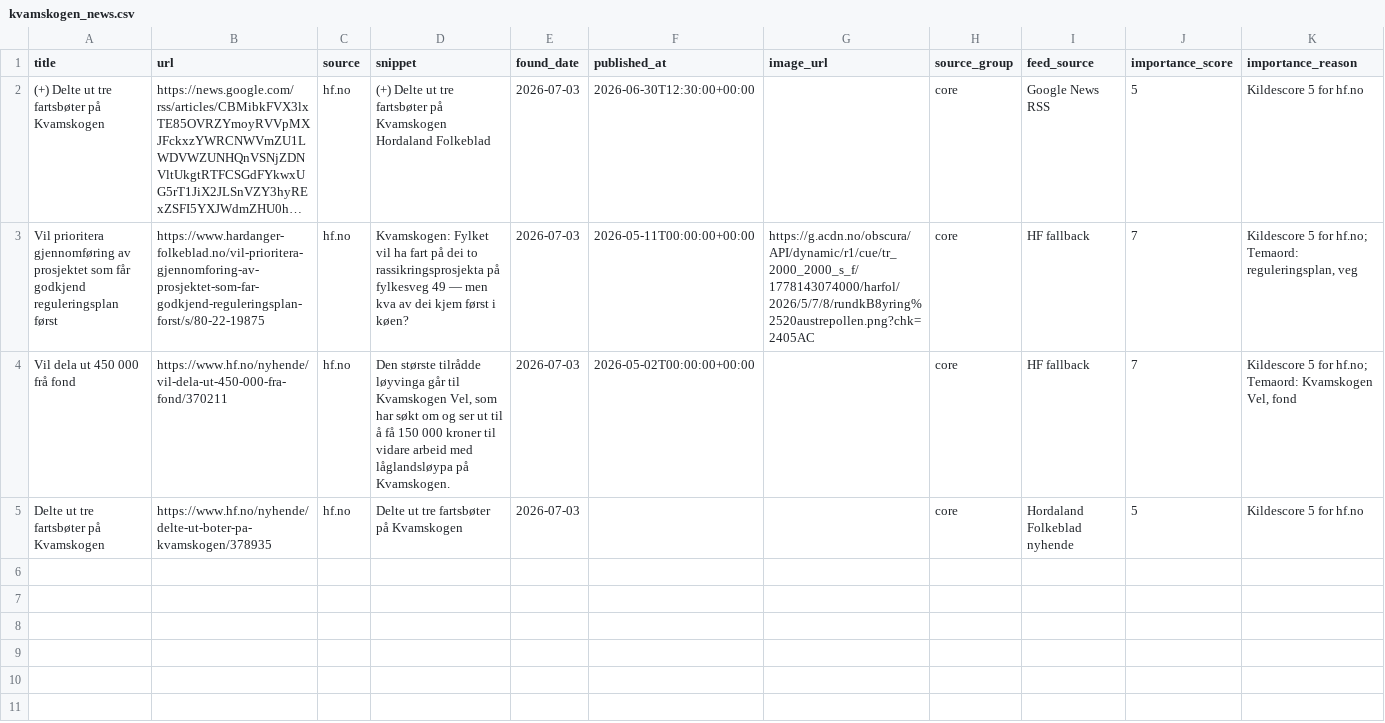
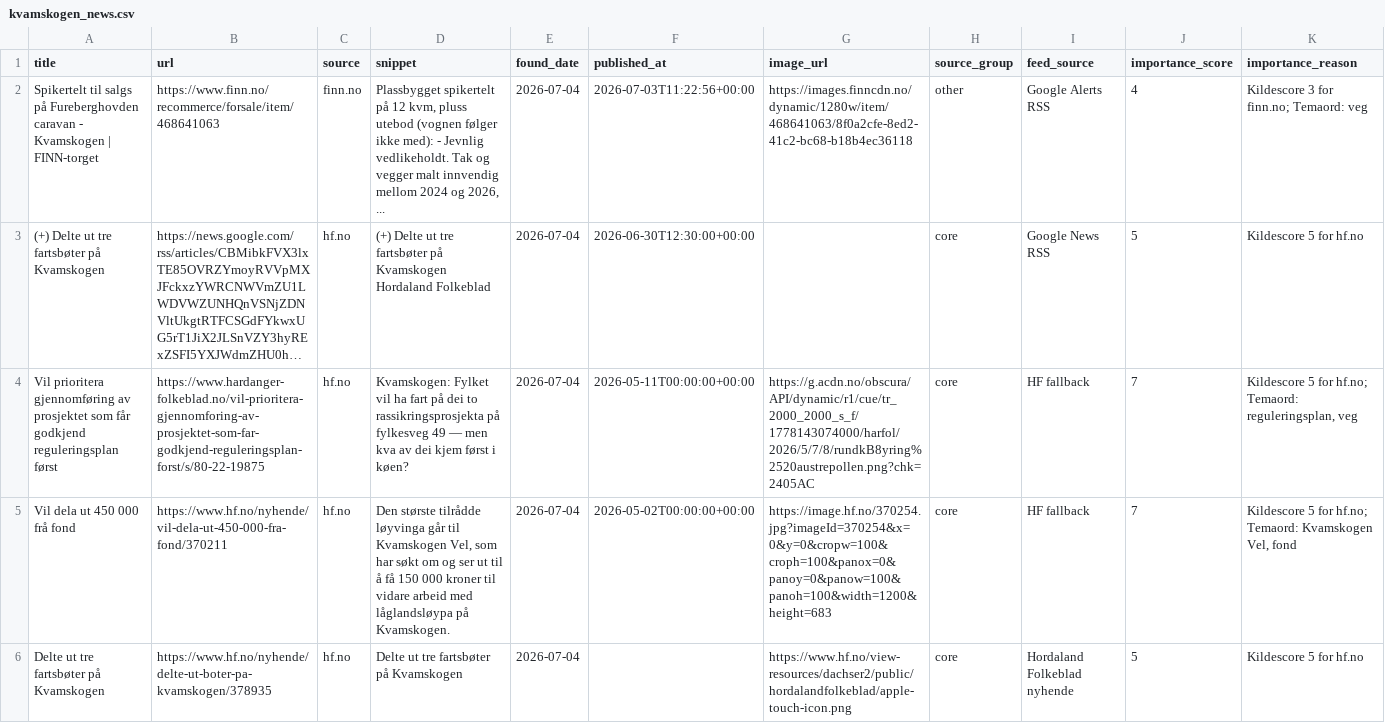
Before and after one commit to naessrobert-ui/visitkvamskogen, a CSV file: public/data/kvamskogen_news.csv, drawn as a sheet; long unchanged cells end in …; addresses are those after the commit; the diff names each change by its address in the sheet, - before the commit and + after, or states it on an @@ line.

```diff
--- a/public/data/kvamskogen_news.csv
+++ b/public/data/kvamskogen_news.csv
+row 2: Spikertelt til salgs på Fureberghovden caravan - Kvamskogen | FINN-torget | https://www.finn.no/recommerce/forsale/item/468641063 | finn.no | Plassbygget spikertelt på 12 kvm, pluss utebod (vognen følger ikke med): - Jevnlig vedlikeholdt. Tak og vegger malt innvendig mellom 2024 og 2026, ... | 2026-07-04 | 2026-07-03T11:22:56+00:00 | https://images.finncdn.no/dynamic/1280w/item/468641063/8f0a2cfe-8ed2-41c2-bc68-b18b4ec36118 | other | Google Alerts RSS | 4 | Kildescore 3 for finn.no; Temaord: veg
-E3:E6 (found_date): 2026-07-03
+E3:E6 (found_date): 2026-07-04
-G5 (image_url): (empty)
+G5 (image_url): https://image.hf.no/370254.jpg?imageId=370254&x=0&y=0&cropw=100&croph=100&panox=0&panoy=0&panow=100&panoh=100&width=1200&height=683
-G6 (image_url): (empty)
+G6 (image_url): https://www.hf.no/view-resources/dachser2/public/hordalandfolkeblad/apple-touch-icon.png
```
Also changed, not shown: 3 other files.
